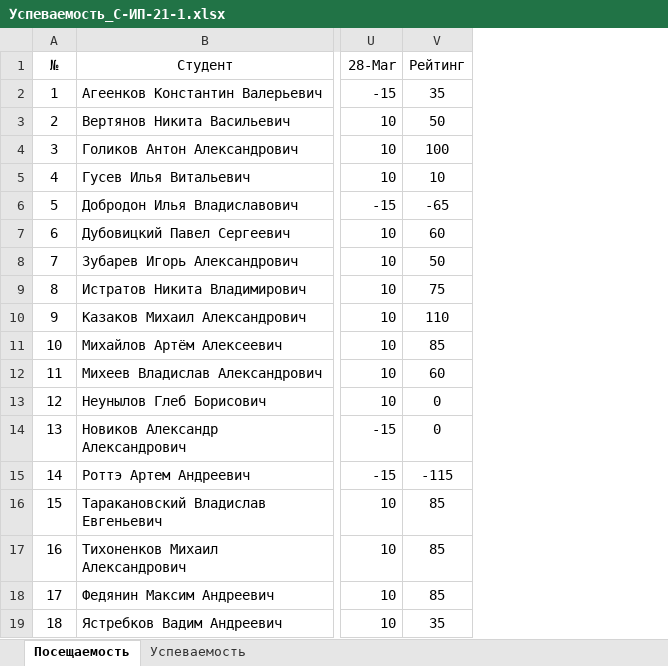
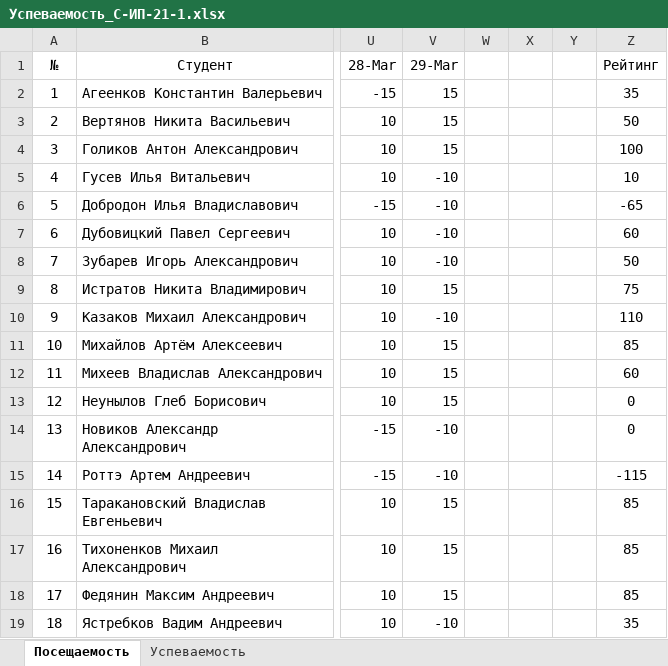
Before and after one commit to TheBandik/information-systems-testing, an Excel workbook: Успеваемость_С-ИП-21-1.xlsx, sheet Посещаемость, drawn as a sheet; only a part is shown, gaps mark what is left out; values as stored, in another font and other column widths than the file's, no borders; conditional formats not drawn; the diff names each change by its address in the sheet, - before the commit and + after, or states it on an @@ line.

```diff
--- a/Успеваемость_С-ИП-21-1.xlsx (sheet Посещаемость)
+++ b/Успеваемость_С-ИП-21-1.xlsx (sheet Посещаемость)
+column V (29-Mar), rows 2-19: 15 | 15 | 15 | -10 | -10 | -10 | -10 | 15 | -10 | 15 | 15 | 15 | -10 | -10 | 15 | 15 | 15 | -10
+column W, empty
+column X, empty
+column Y, empty
```
Also changed, not shown: Успеваемость_С-ИП-21-2.xlsx.
